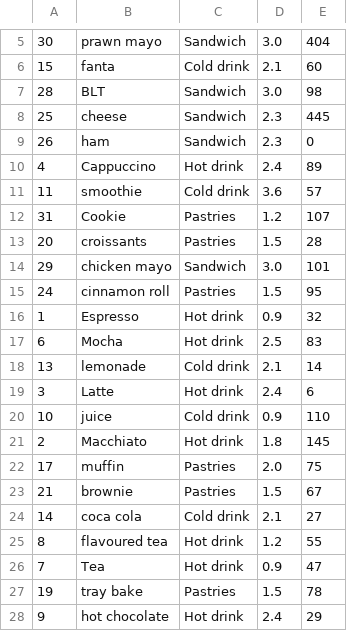
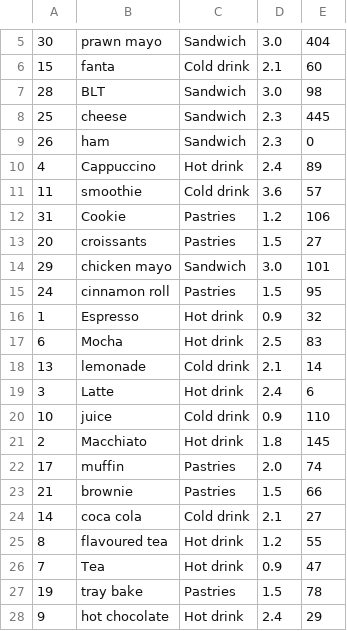
Before and after one commit to nda99/caffeine2, a CSV file: menuItems.csv, drawn as a sheet; only a part is shown, gaps mark what is left out.

```diff
--- a/menuItems.csv
+++ b/menuItems.csv
@@ -11,4 +11,4 @@
 11,smoothie,Cold drink,3.6,57
-31,Cookie,Pastries,1.2,107
-20,croissants,Pastries,1.5,28
+31,Cookie,Pastries,1.2,106
+20,croissants,Pastries,1.5,27
 29,chicken mayo,Sandwich,3.0,101
@@ -21,4 +21,4 @@
 2,Macchiato,Hot drink,1.8,145
-17,muffin,Pastries,2.0,75
-21,brownie,Pastries,1.5,67
+17,muffin,Pastries,2.0,74
+21,brownie,Pastries,1.5,66
 14,coca cola,Cold drink,2.1,27
```
Also changed, not shown: 1 other file.
